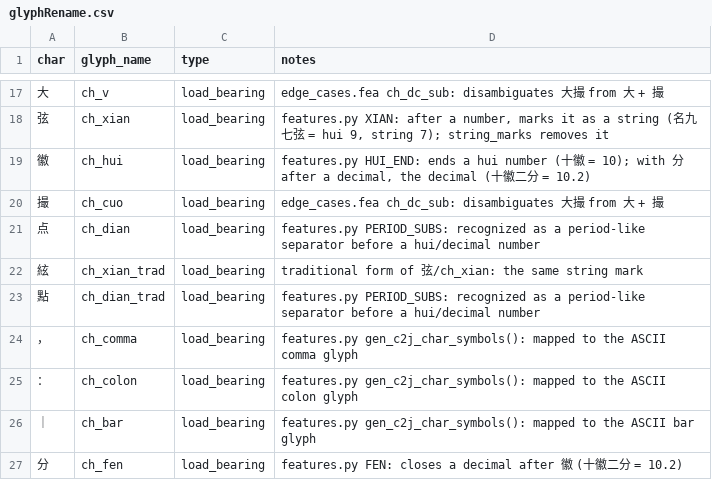
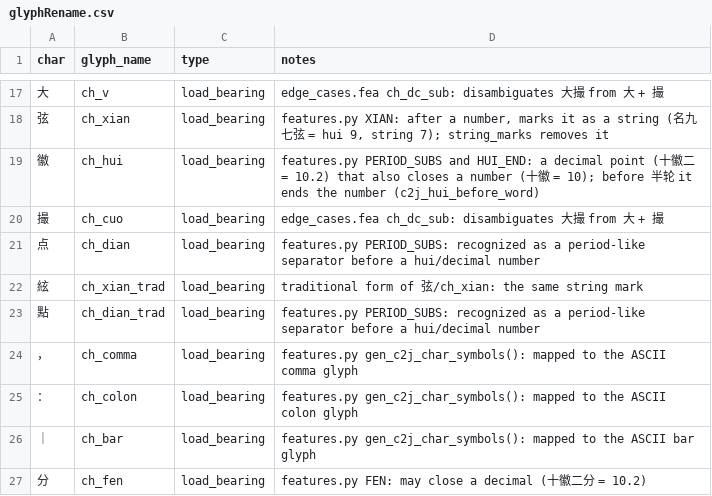
Before and after one commit to neuralfirings/JianZiPu, a CSV file: builder/inputs/glyphRename.csv, drawn as a sheet; only a part is shown, gaps mark what is left out.

```diff
--- a/builder/inputs/glyphRename.csv
+++ b/builder/inputs/glyphRename.csv
@@ -18,3 +18,3 @@ char,glyph_name,type,notes
 弦,ch_xian,load_bearing,"features.py XIAN: after a number, marks it as a string (名九七弦 = hui 9, string 7); string_marks removes it"
-徽,ch_hui,load_bearing,"features.py HUI_END: ends a hui number (十徽 = 10); with 分 after a decimal, the decimal (十徽二分 = 10.2)"
+徽,ch_hui,load_bearing,"features.py PERIOD_SUBS and HUI_END: a decimal point (十徽二 = 10.2) that also closes a number (十徽 = 10); before 半轮 it ends the number (c2j_hui_before_word)"
 撮,ch_cuo,load_bearing,"edge_cases.fea ch_dc_sub: disambiguates 大撮 from 大 + 撮"
@@ -26,2 +26,2 @@ char,glyph_name,type,notes
 ｜,ch_bar,load_bearing,"features.py gen_c2j_char_symbols(): mapped to the ASCII bar glyph"
-分,ch_fen,load_bearing,"features.py FEN: closes a decimal after 徽 (十徽二分 = 10.2)"
+分,ch_fen,load_bearing,"features.py FEN: may close a decimal (十徽二分 = 10.2)"
```
Also changed, not shown: 14 other files.
